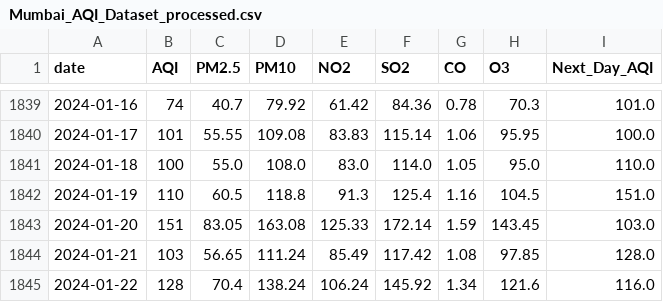
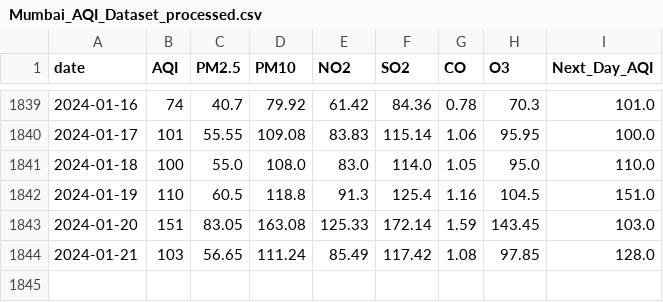
Before and after one commit to Manav7204/AQI_backend, a CSV file: dataset/Mumbai_AQI_Dataset_processed.csv, drawn as a sheet; only a part is shown, gaps mark what is left out; the diff names each change by its address in the sheet, - before the commit and + after, or states it on an @@ line.

```diff
--- a/dataset/Mumbai_AQI_Dataset_processed.csv
+++ b/dataset/Mumbai_AQI_Dataset_processed.csv
-row 1845: 2024-01-22 | 128 | 70.4 | 138.24 | 106.24 | 145.92 | 1.34 | 121.6 | 116.0
```
Also changed, not shown: dataset/Final_aqi_weather.csv, 2 other files.
